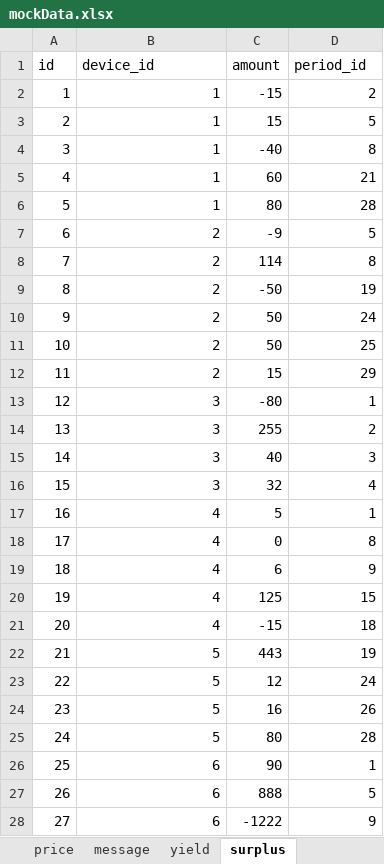
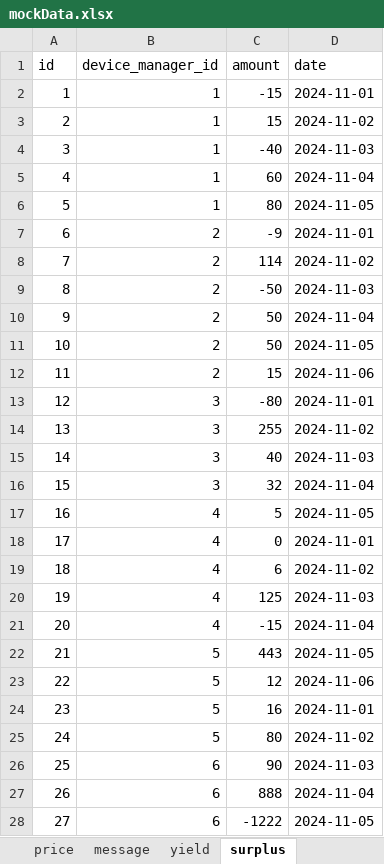
Before and after one commit to JochemGrootherder/educom-ecopowrrr, an Excel workbook: public/mockData.xlsx, sheet surplus, drawn as a sheet; only a part is shown; values as stored, in another font and other column widths than the file's, no borders; removed rows and columns are numbered as before the commit, all else as after; the diff covers the shown part only; the diff names each change by its address in the sheet, - before the commit and + after, or states it on an @@ line.

```diff
--- a/public/mockData.xlsx (sheet surplus)
+++ b/public/mockData.xlsx (sheet surplus)
-row 1: id | device_id | amount | period_id
+row 1: id | device_manager_id | amount | date
-D2: 2
+D2: 2024-11-01
-D3: 5
+D3: 2024-11-02
-D4: 8
+D4: 2024-11-03
-D5: 21
+D5: 2024-11-04
-D6: 28
+D6: 2024-11-05
-D7: 5
+D7: 2024-11-01
-D8: 8
+D8: 2024-11-02
-D9: 19
+D9: 2024-11-03
-D10: 24
+D10: 2024-11-04
-D11: 25
+D11: 2024-11-05
-D12: 29
+D12: 2024-11-06
-D13: 1
+D13: 2024-11-01
-D14: 2
+D14: 2024-11-02
-D15: 3
+D15: 2024-11-03
-D16: 4
+D16: 2024-11-04
-D17: 1
+D17: 2024-11-05
-D18: 8
+D18: 2024-11-01
-D19: 9
+D19: 2024-11-02
-D20: 15
+D20: 2024-11-03
-D21: 18
+D21: 2024-11-04
-D22: 19
+D22: 2024-11-05
-D23: 24
+D23: 2024-11-06
-D24: 26
+D24: 2024-11-01
-D25: 28
+D25: 2024-11-02
-D26: 1
+D26: 2024-11-03
-D27: 5
+D27: 2024-11-04
-D28: 9
+D28: 2024-11-05
```
Also changed, not shown: 45 removed rows and 11 edited cells elsewhere in this sheet, sheet yield, sheet period, 17 other files.
